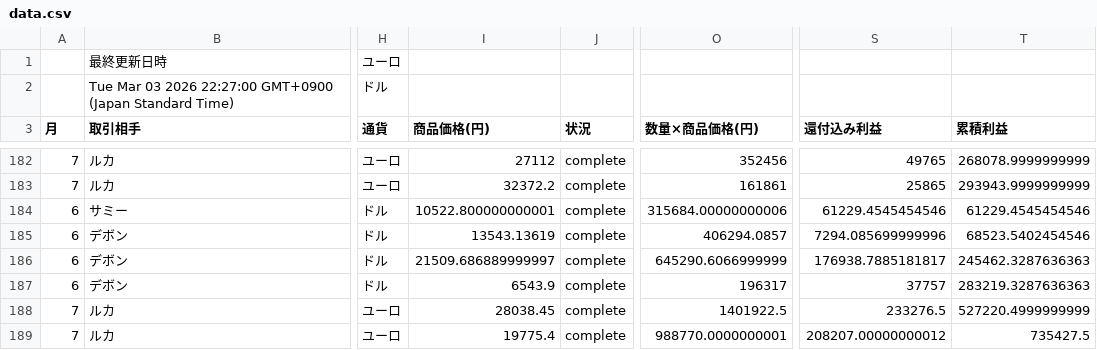
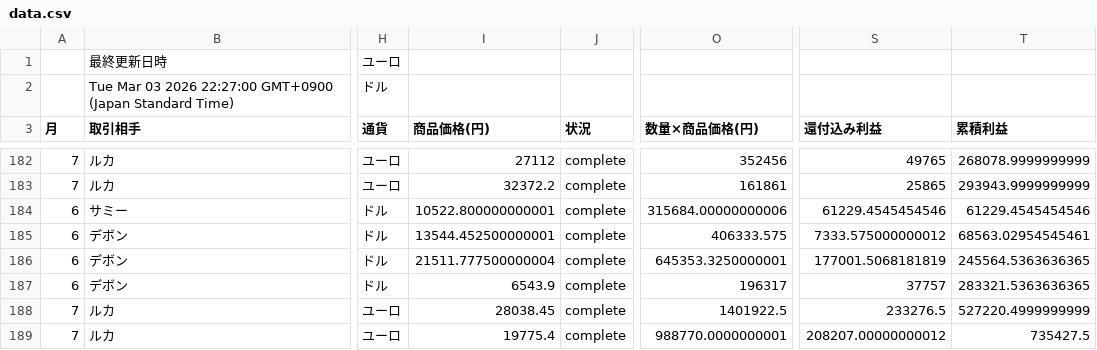
Before and after one commit to 07-hajime-tokyo/csv-data-site, a CSV file: data.csv, drawn as a sheet; only a part is shown, gaps mark what is left out; the diff names each change by its address in the sheet, - before the commit and + after, or states it on an @@ line.

Commit message:
Update CSV backup

```diff
--- a/data.csv
+++ b/data.csv
-I185 (商品価格(円)): 13543.13619
+I185 (商品価格(円)): 13544.452500000001
-O185 (数量×商品価格(円)): 406294.0857
+O185 (数量×商品価格(円)): 406333.575
-S185 (還付込み利益): 7294.085699999996
+S185 (還付込み利益): 7333.575000000012
-T185 (累積利益): 68523.5402454546
+T185 (累積利益): 68563.02954545461
-I186 (商品価格(円)): 21509.686889999997
+I186 (商品価格(円)): 21511.777500000004
-O186 (数量×商品価格(円)): 645290.6066999999
+O186 (数量×商品価格(円)): 645353.3250000001
-S186 (還付込み利益): 176938.7885181817
+S186 (還付込み利益): 177001.5068181819
-T186 (累積利益): 245462.3287636363
+T186 (累積利益): 245564.5363636365
-T187 (累積利益): 283219.3287636363
+T187 (累積利益): 283321.5363636365
```
